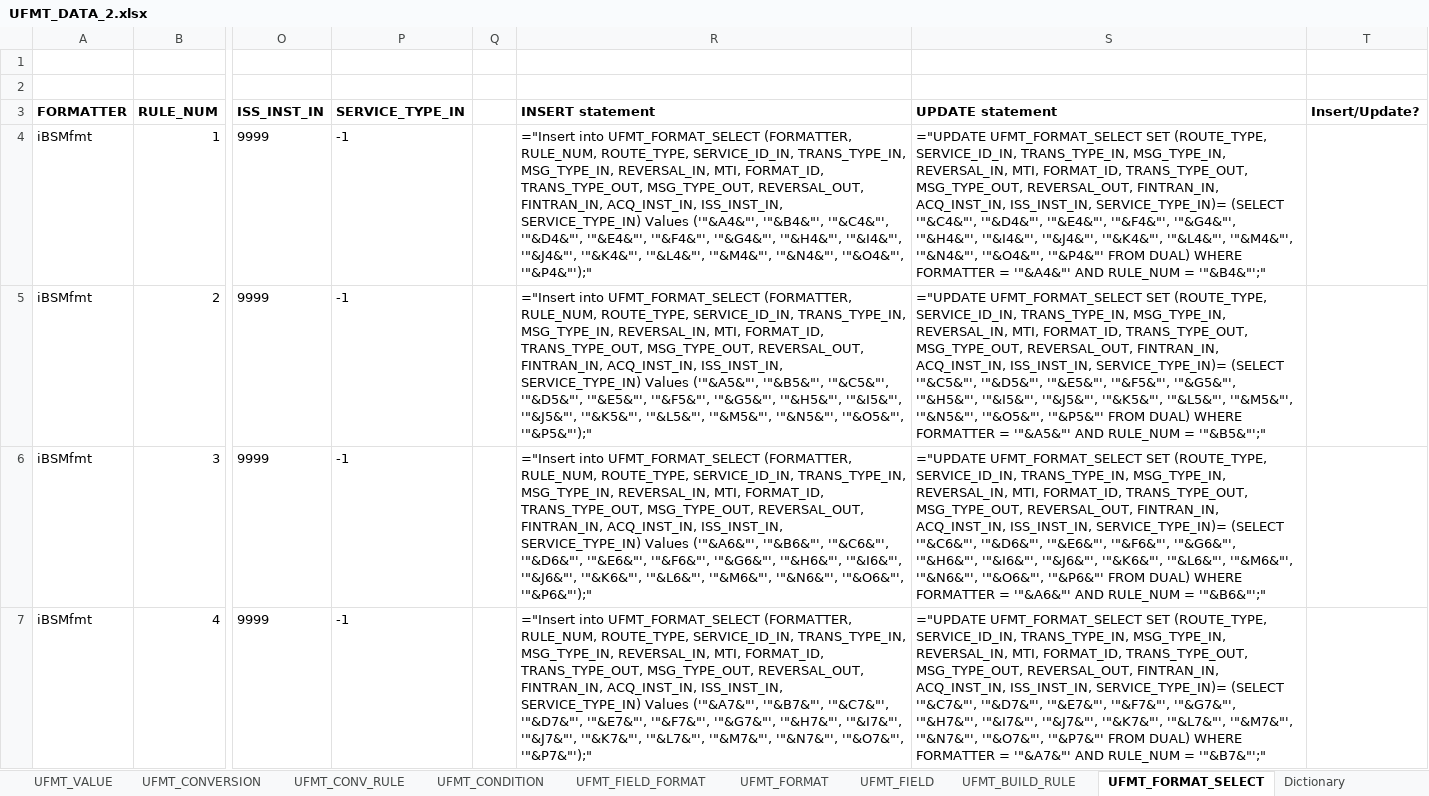
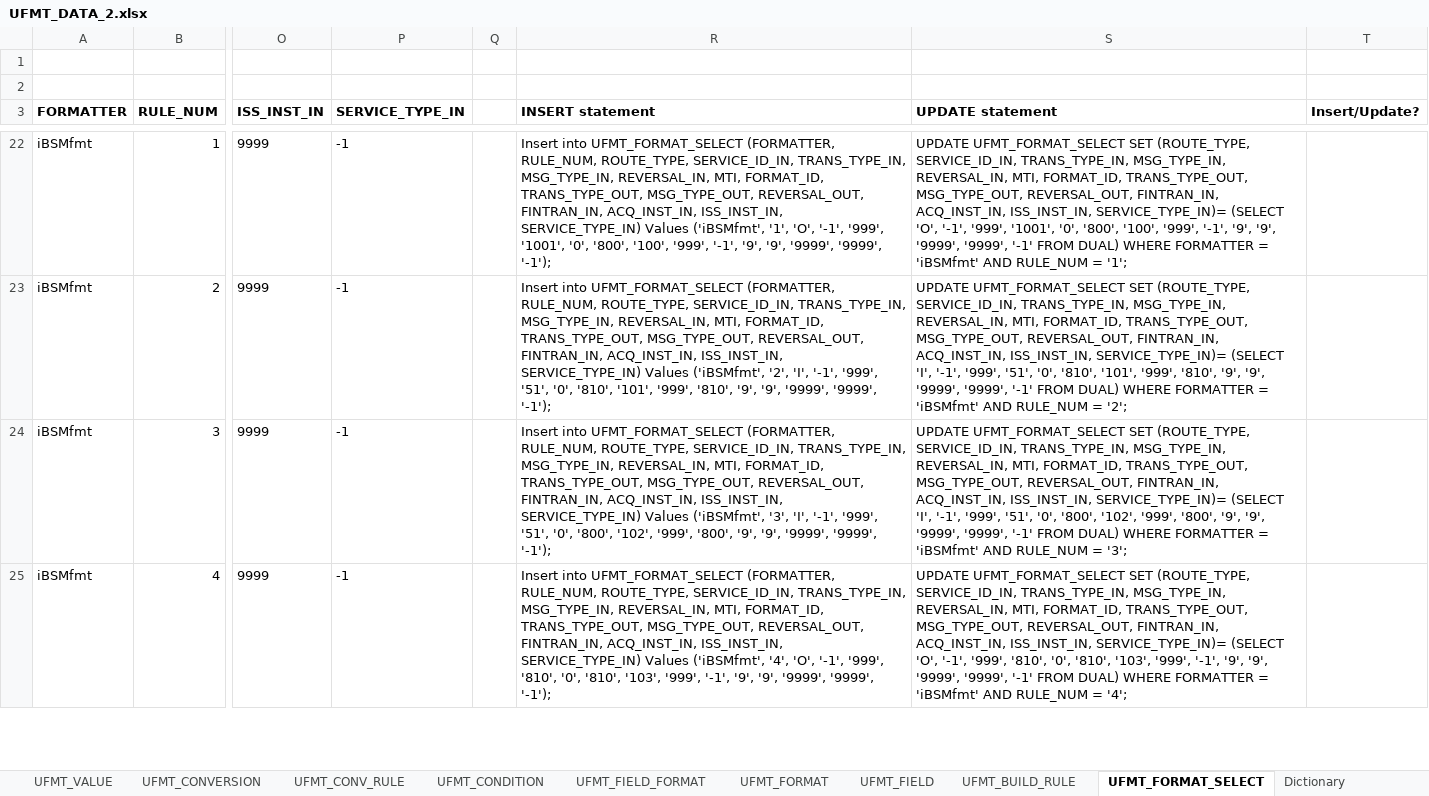
Before and after one commit to maxmiru/UFMT_processor, an Excel workbook: Data/Excel/UFMT_DATA_2.xlsx, sheet UFMT_FORMAT_SELECT, drawn as a sheet; only a part is shown, gaps mark what is left out; values as stored, in another font and other column widths than the file's, no borders; formulas without a stored value are shown as written; addresses are those after the commit; the diff covers the shown part only; the diff names each change by its address in the sheet, - before the commit and + after, or states it on an @@ line.

```diff
--- a/Data/Excel/UFMT_DATA_2.xlsx (sheet UFMT_FORMAT_SELECT)
+++ b/Data/Excel/UFMT_DATA_2.xlsx (sheet UFMT_FORMAT_SELECT)
-R22 (INSERT statement): ="Insert into UFMT_FORMAT_SELECT (FORMATTER, RULE_NUM, ROUTE_TYPE, SERVICE_ID_IN, TRANS_TYPE_IN, MSG_TYPE_IN, REVERSAL_IN, MTI, FORMAT_ID, TRANS_TYPE_OUT, MSG_TYPE_OUT, REVERSAL_OUT, FINTRAN_IN, ACQ_INST_IN, ISS_INST_IN, SERVICE_TYPE_IN) Values ('"&A4&"', '"&B4&"', '"&C4&"', '"&D4&"', '"&E4&"', '"&F4&"', '"&G4&"', '"&H4&"', '"&I4&"', '"&J4&"', '"&K4&"', '"&L4&"', '"&M4&"', '"&N4&"', '"&O4&"', '"&P4&"');"
+R22 (INSERT statement): Insert into UFMT_FORMAT_SELECT (FORMATTER, RULE_NUM, ROUTE_TYPE, SERVICE_ID_IN, TRANS_TYPE_IN, MSG_TYPE_IN, REVERSAL_IN, MTI, FORMAT_ID, TRANS_TYPE_OUT, MSG_TYPE_OUT, REVERSAL_OUT, FINTRAN_IN, ACQ_INST_IN, ISS_INST_IN, SERVICE_TYPE_IN) Values ('iBSMfmt', '1', 'O', '-1', '999', '1001', '0', '800', '100', '999', '-1', '9', '9', '9999', '9999', '-1');
-S22 (UPDATE statement): ="UPDATE UFMT_FORMAT_SELECT SET (ROUTE_TYPE, SERVICE_ID_IN, TRANS_TYPE_IN, MSG_TYPE_IN, REVERSAL_IN, MTI, FORMAT_ID, TRANS_TYPE_OUT, MSG_TYPE_OUT, REVERSAL_OUT, FINTRAN_IN, ACQ_INST_IN, ISS_INST_IN, SERVICE_TYPE_IN)= (SELECT '"&C4&"', '"&D4&"', '"&E4&"', '"&F4&"', '"&G4&"', '"&H4&"', '"&I4&"', '"&J4&"', '"&K4&"', '"&L4&"', '"&M4&"', '"&N4&"', '"&O4&"', '"&P4&"' FROM DUAL) WHERE FORMATTER = '"&A4&"' AND RULE_NUM = '"&B4&"';"
+S22 (UPDATE statement): UPDATE UFMT_FORMAT_SELECT SET (ROUTE_TYPE, SERVICE_ID_IN, TRANS_TYPE_IN, MSG_TYPE_IN, REVERSAL_IN, MTI, FORMAT_ID, TRANS_TYPE_OUT, MSG_TYPE_OUT, REVERSAL_OUT, FINTRAN_IN, ACQ_INST_IN, ISS_INST_IN, SERVICE_TYPE_IN)= (SELECT 'O', '-1', '999', '1001', '0', '800', '100', '999', '-1', '9', '9', '9999', '9999', '-1' FROM DUAL) WHERE FORMATTER = 'iBSMfmt' AND RULE_NUM = '1';
-R23 (INSERT statement): ="Insert into UFMT_FORMAT_SELECT (FORMATTER, RULE_NUM, ROUTE_TYPE, SERVICE_ID_IN, TRANS_TYPE_IN, MSG_TYPE_IN, REVERSAL_IN, MTI, FORMAT_ID, TRANS_TYPE_OUT, MSG_TYPE_OUT, REVERSAL_OUT, FINTRAN_IN, ACQ_INST_IN, ISS_INST_IN, SERVICE_TYPE_IN) Values ('"&A5&"', '"&B5&"', '"&C5&"', '"&D5&"', '"&E5&"', '"&F5&"', '"&G5&"', '"&H5&"', '"&I5&"', '"&J5&"', '"&K5&"', '"&L5&"', '"&M5&"', '"&N5&"', '"&O5&"', '"&P5&"');"
+R23 (INSERT statement): Insert into UFMT_FORMAT_SELECT (FORMATTER, RULE_NUM, ROUTE_TYPE, SERVICE_ID_IN, TRANS_TYPE_IN, MSG_TYPE_IN, REVERSAL_IN, MTI, FORMAT_ID, TRANS_TYPE_OUT, MSG_TYPE_OUT, REVERSAL_OUT, FINTRAN_IN, ACQ_INST_IN, ISS_INST_IN, SERVICE_TYPE_IN) Values ('iBSMfmt', '2', 'I', '-1', '999', '51', '0', '810', '101', '999', '810', '9', '9', '9999', '9999', '-1');
-S23 (UPDATE statement): ="UPDATE UFMT_FORMAT_SELECT SET (ROUTE_TYPE, SERVICE_ID_IN, TRANS_TYPE_IN, MSG_TYPE_IN, REVERSAL_IN, MTI, FORMAT_ID, TRANS_TYPE_OUT, MSG_TYPE_OUT, REVERSAL_OUT, FINTRAN_IN, ACQ_INST_IN, ISS_INST_IN, SERVICE_TYPE_IN)= (SELECT '"&C5&"', '"&D5&"', '"&E5&"', '"&F5&"', '"&G5&"', '"&H5&"', '"&I5&"', '"&J5&"', '"&K5&"', '"&L5&"', '"&M5&"', '"&N5&"', '"&O5&"', '"&P5&"' FROM DUAL) WHERE FORMATTER = '"&A5&"' AND RULE_NUM = '"&B5&"';"
+S23 (UPDATE statement): UPDATE UFMT_FORMAT_SELECT SET (ROUTE_TYPE, SERVICE_ID_IN, TRANS_TYPE_IN, MSG_TYPE_IN, REVERSAL_IN, MTI, FORMAT_ID, TRANS_TYPE_OUT, MSG_TYPE_OUT, REVERSAL_OUT, FINTRAN_IN, ACQ_INST_IN, ISS_INST_IN, SERVICE_TYPE_IN)= (SELECT 'I', '-1', '999', '51', '0', '810', '101', '999', '810', '9', '9', '9999', '9999', '-1' FROM DUAL) WHERE FORMATTER = 'iBSMfmt' AND RULE_NUM = '2';
-R24 (INSERT statement): ="Insert into UFMT_FORMAT_SELECT (FORMATTER, RULE_NUM, ROUTE_TYPE, SERVICE_ID_IN, TRANS_TYPE_IN, MSG_TYPE_IN, REVERSAL_IN, MTI, FORMAT_ID, TRANS_TYPE_OUT, MSG_TYPE_OUT, REVERSAL_OUT, FINTRAN_IN, ACQ_INST_IN, ISS_INST_IN, SERVICE_TYPE_IN) Values ('"&A6&"', '"&B6&"', '"&C6&"', '"&D6&"', '"&E6&"', '"&F6&"', '"&G6&"', '"&H6&"', '"&I6&"', '"&J6&"', '"&K6&"', '"&L6&"', '"&M6&"', '"&N6&"', '"&O6&"', '"&P6&"');"
+R24 (INSERT statement): Insert into UFMT_FORMAT_SELECT (FORMATTER, RULE_NUM, ROUTE_TYPE, SERVICE_ID_IN, TRANS_TYPE_IN, MSG_TYPE_IN, REVERSAL_IN, MTI, FORMAT_ID, TRANS_TYPE_OUT, MSG_TYPE_OUT, REVERSAL_OUT, FINTRAN_IN, ACQ_INST_IN, ISS_INST_IN, SERVICE_TYPE_IN) Values ('iBSMfmt', '3', 'I', '-1', '999', '51', '0', '800', '102', '999', '800', '9', '9', '9999', '9999', '-1');
-S24 (UPDATE statement): ="UPDATE UFMT_FORMAT_SELECT SET (ROUTE_TYPE, SERVICE_ID_IN, TRANS_TYPE_IN, MSG_TYPE_IN, REVERSAL_IN, MTI, FORMAT_ID, TRANS_TYPE_OUT, MSG_TYPE_OUT, REVERSAL_OUT, FINTRAN_IN, ACQ_INST_IN, ISS_INST_IN, SERVICE_TYPE_IN)= (SELECT '"&C6&"', '"&D6&"', '"&E6&"', '"&F6&"', '"&G6&"', '"&H6&"', '"&I6&"', '"&J6&"', '"&K6&"', '"&L6&"', '"&M6&"', '"&N6&"', '"&O6&"', '"&P6&"' FROM DUAL) WHERE FORMATTER = '"&A6&"' AND RULE_NUM = '"&B6&"';"
+S24 (UPDATE statement): UPDATE UFMT_FORMAT_SELECT SET (ROUTE_TYPE, SERVICE_ID_IN, TRANS_TYPE_IN, MSG_TYPE_IN, REVERSAL_IN, MTI, FORMAT_ID, TRANS_TYPE_OUT, MSG_TYPE_OUT, REVERSAL_OUT, FINTRAN_IN, ACQ_INST_IN, ISS_INST_IN, SERVICE_TYPE_IN)= (SELECT 'I', '-1', '999', '51', '0', '800', '102', '999', '800', '9', '9', '9999', '9999', '-1' FROM DUAL) WHERE FORMATTER = 'iBSMfmt' AND RULE_NUM = '3';
-R25 (INSERT statement): ="Insert into UFMT_FORMAT_SELECT (FORMATTER, RULE_NUM, ROUTE_TYPE, SERVICE_ID_IN, TRANS_TYPE_IN, MSG_TYPE_IN, REVERSAL_IN, MTI, FORMAT_ID, TRANS_TYPE_OUT, MSG_TYPE_OUT, REVERSAL_OUT, FINTRAN_IN, ACQ_INST_IN, ISS_INST_IN, SERVICE_TYPE_IN) Values ('"&A7&"', '"&B7&"', '"&C7&"', '"&D7&"', '"&E7&"', '"&F7&"', '"&G7&"', '"&H7&"', '"&I7&"', '"&J7&"', '"&K7&"', '"&L7&"', '"&M7&"', '"&N7&"', '"&O7&"', '"&P7&"');"
+R25 (INSERT statement): Insert into UFMT_FORMAT_SELECT (FORMATTER, RULE_NUM, ROUTE_TYPE, SERVICE_ID_IN, TRANS_TYPE_IN, MSG_TYPE_IN, REVERSAL_IN, MTI, FORMAT_ID, TRANS_TYPE_OUT, MSG_TYPE_OUT, REVERSAL_OUT, FINTRAN_IN, ACQ_INST_IN, ISS_INST_IN, SERVICE_TYPE_IN) Values ('iBSMfmt', '4', 'O', '-1', '999', '810', '0', '810', '103', '999', '-1', '9', '9', '9999', '9999', '-1');
-S25 (UPDATE statement): ="UPDATE UFMT_FORMAT_SELECT SET (ROUTE_TYPE, SERVICE_ID_IN, TRANS_TYPE_IN, MSG_TYPE_IN, REVERSAL_IN, MTI, FORMAT_ID, TRANS_TYPE_OUT, MSG_TYPE_OUT, REVERSAL_OUT, FINTRAN_IN, ACQ_INST_IN, ISS_INST_IN, SERVICE_TYPE_IN)= (SELECT '"&C7&"', '"&D7&"', '"&E7&"', '"&F7&"', '"&G7&"', '"&H7&"', '"&I7&"', '"&J7&"', '"&K7&"', '"&L7&"', '"&M7&"', '"&N7&"', '"&O7&"', '"&P7&"' FROM DUAL) WHERE FORMATTER = '"&A7&"' AND RULE_NUM = '"&B7&"';"
+S25 (UPDATE statement): UPDATE UFMT_FORMAT_SELECT SET (ROUTE_TYPE, SERVICE_ID_IN, TRANS_TYPE_IN, MSG_TYPE_IN, REVERSAL_IN, MTI, FORMAT_ID, TRANS_TYPE_OUT, MSG_TYPE_OUT, REVERSAL_OUT, FINTRAN_IN, ACQ_INST_IN, ISS_INST_IN, SERVICE_TYPE_IN)= (SELECT 'O', '-1', '999', '810', '0', '810', '103', '999', '-1', '9', '9', '9999', '9999', '-1' FROM DUAL) WHERE FORMATTER = 'iBSMfmt' AND RULE_NUM = '4';
```
Also changed, not shown: 18 added rows, 18 removed rows and 30 edited cells elsewhere in this sheet, sheet UFMT_CONV_RULE, sheet UFMT_BUILD_RULE, sheet UFMT_VALUE, sheet UFMT_FIELD, sheet UFMT_CONVERSION, sheet UFMT_CONDITION, 2 more sheets, 3 other files.
